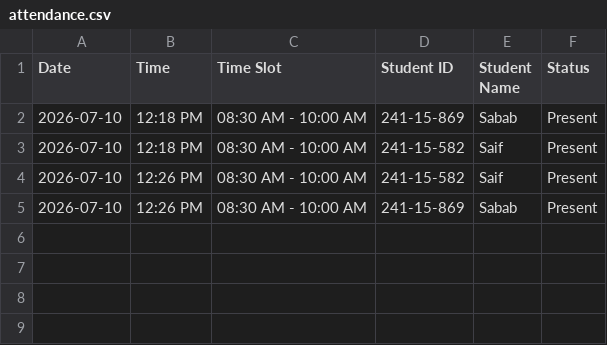
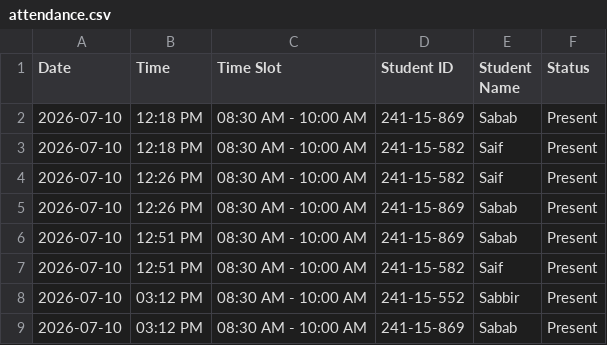
Before and after one commit to faysal-241/VisionLinkSmartClassEngine, a CSV file: attendance.csv, drawn as a sheet.

```diff
--- a/attendance.csv
+++ b/attendance.csv
@@ -5 +5,5 @@ Date,Time,Time Slot,Student ID,Student Name,Status
 2026-07-10,12:26 PM,08:30 AM - 10:00 AM,241-15-869,Sabab,Present
+2026-07-10,12:51 PM,08:30 AM - 10:00 AM,241-15-869,Sabab,Present
+2026-07-10,12:51 PM,08:30 AM - 10:00 AM,241-15-582,Saif,Present
+2026-07-10,03:12 PM,08:30 AM - 10:00 AM,241-15-552,Sabbir,Present
+2026-07-10,03:12 PM,08:30 AM - 10:00 AM,241-15-869,Sabab,Present
```
Also changed, not shown: 16 other files.
